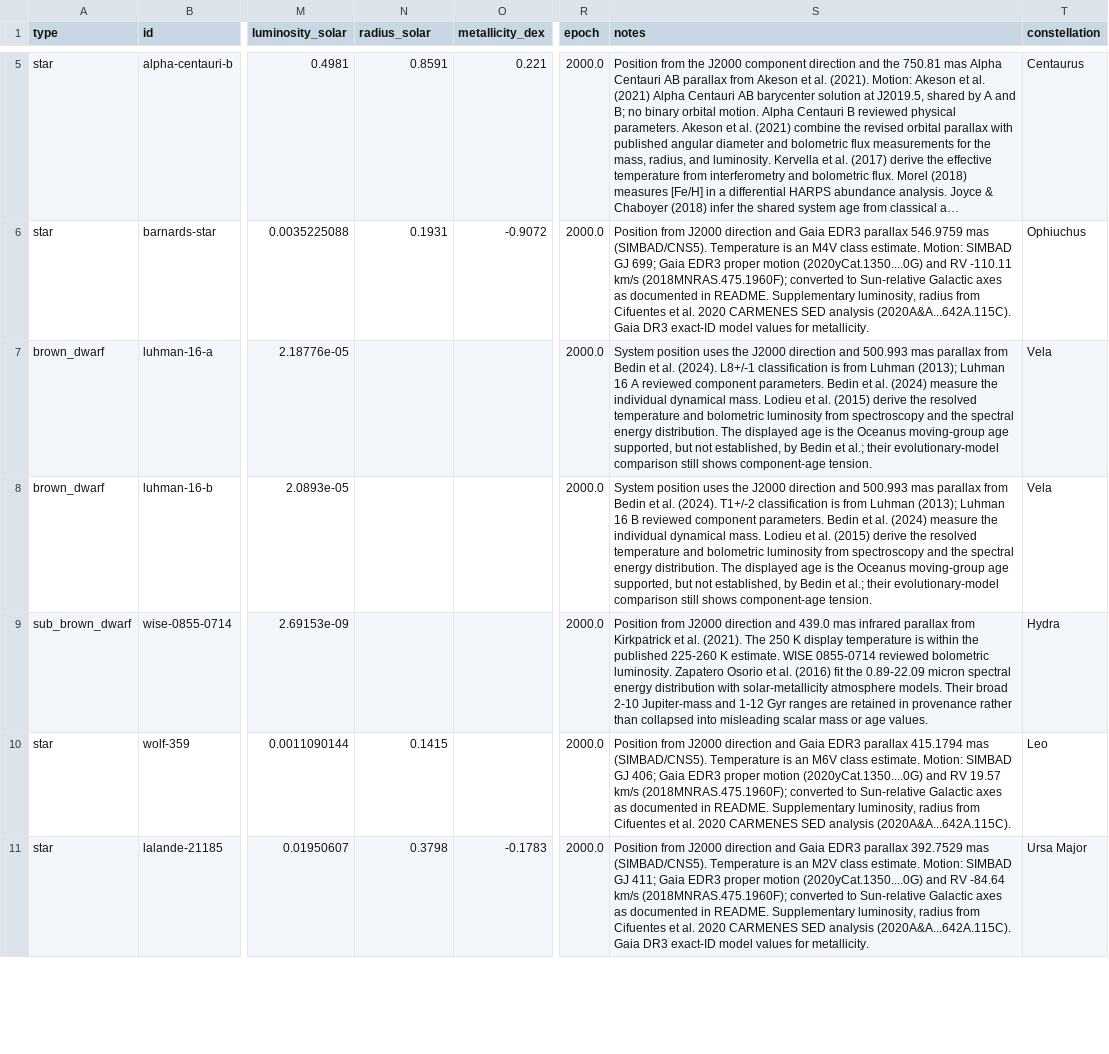
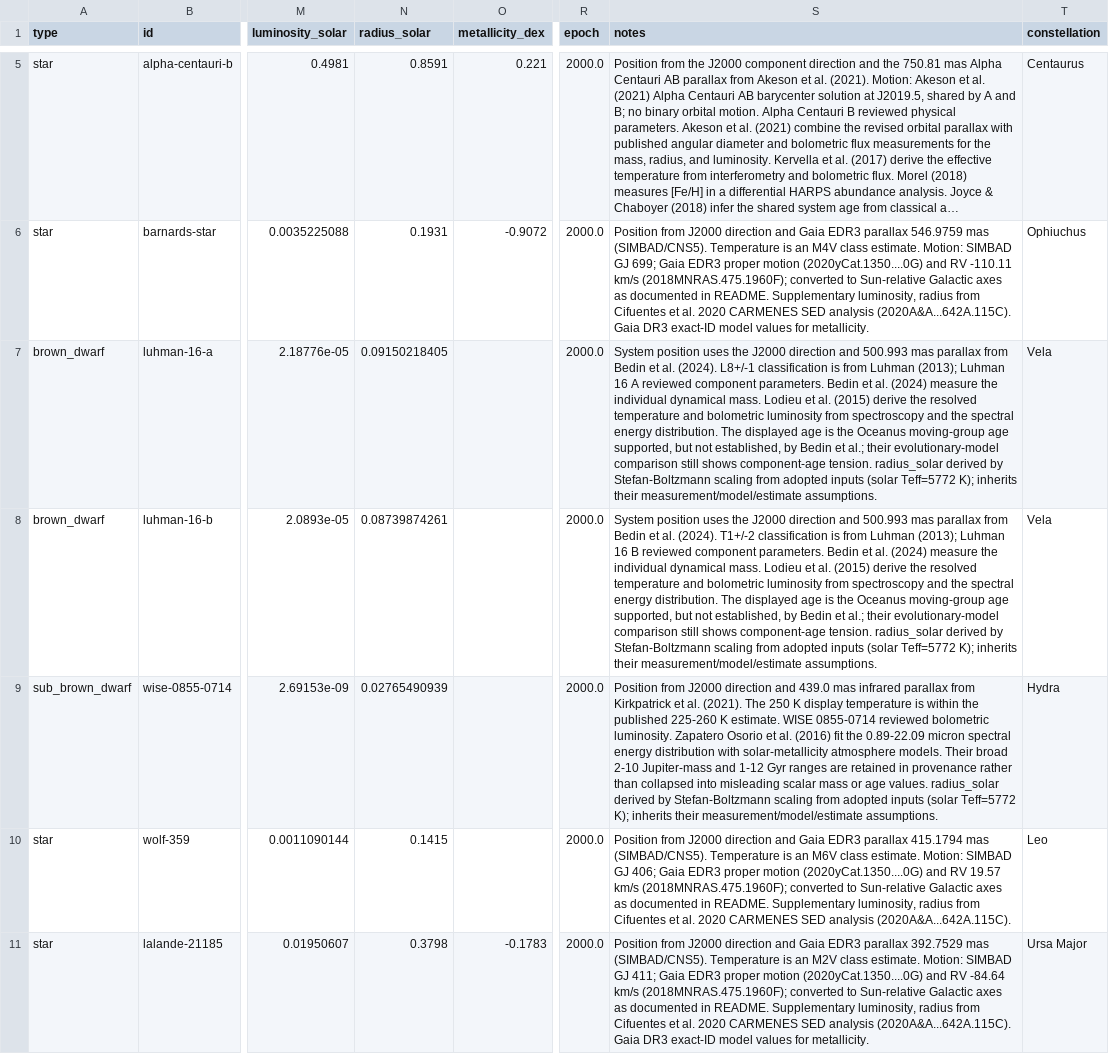
Before and after one commit to reery/Star-View, a CSV file: src/data/stars.csv, drawn as a sheet; only a part is shown, gaps mark what is left out; long unchanged cells end in …; the diff names each change by its address in the sheet, - before the commit and + after, or states it on an @@ line.

```diff
--- a/src/data/stars.csv
+++ b/src/data/stars.csv
-N7 (radius_solar): (empty)
+N7 (radius_solar): 0.09150218405
-S7 (notes): …component-age tension.
+S7 (notes): …component-age tension. radius_solar derived by Stefan-Boltzmann scaling from adopted inputs (solar Teff=5772 K); inherits their measurement/model/estimate assumptions.
-N8 (radius_solar): (empty)
+N8 (radius_solar): 0.08739874261
-S8 (notes): …component-age tension.
+S8 (notes): …component-age tension. radius_solar derived by Stefan-Boltzmann scaling from adopted inputs (solar Teff=5772 K); inherits their measurement/model/estimate assumptions.
-N9 (radius_solar): (empty)
+N9 (radius_solar): 0.02765490939
-S9 (notes): …age values.
+S9 (notes): …age values. radius_solar derived by Stefan-Boltzmann scaling from adopted inputs (solar Teff=5772 K); inherits their measurement/model/estimate assumptions.
```
Also changed, not shown: catalog-work/bright-stars/parameters.csv, catalog-work/bright-stars/primary.csv, 30 other files.
